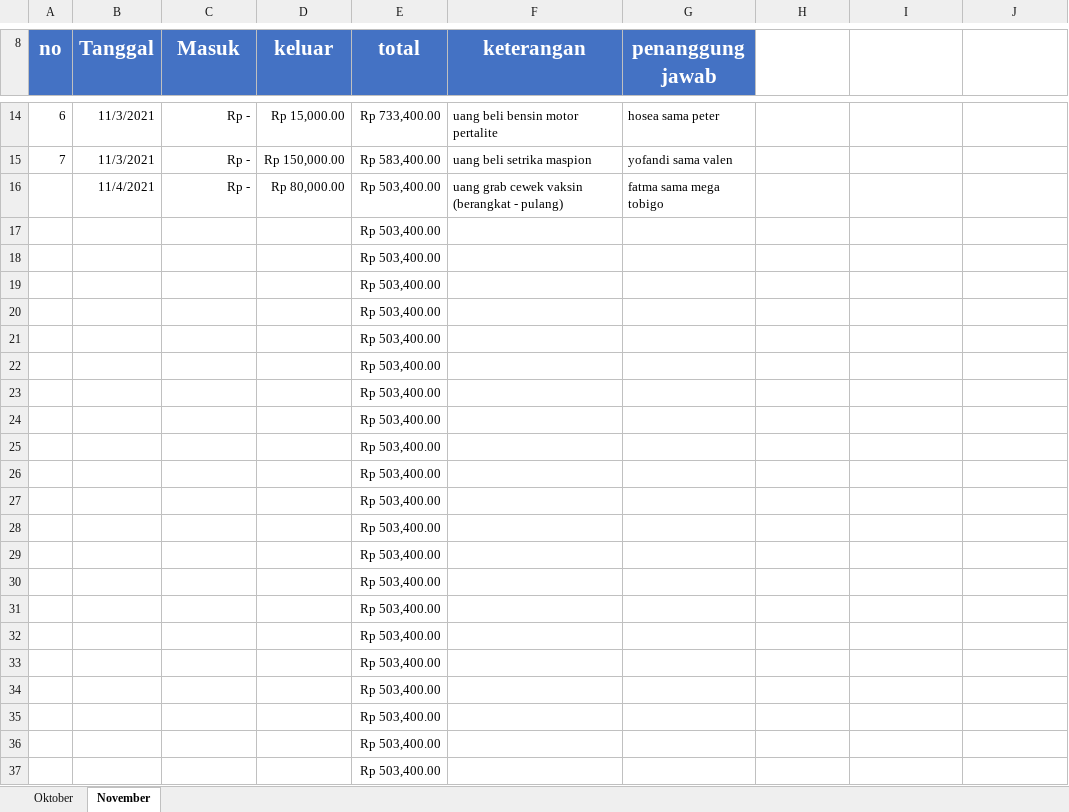
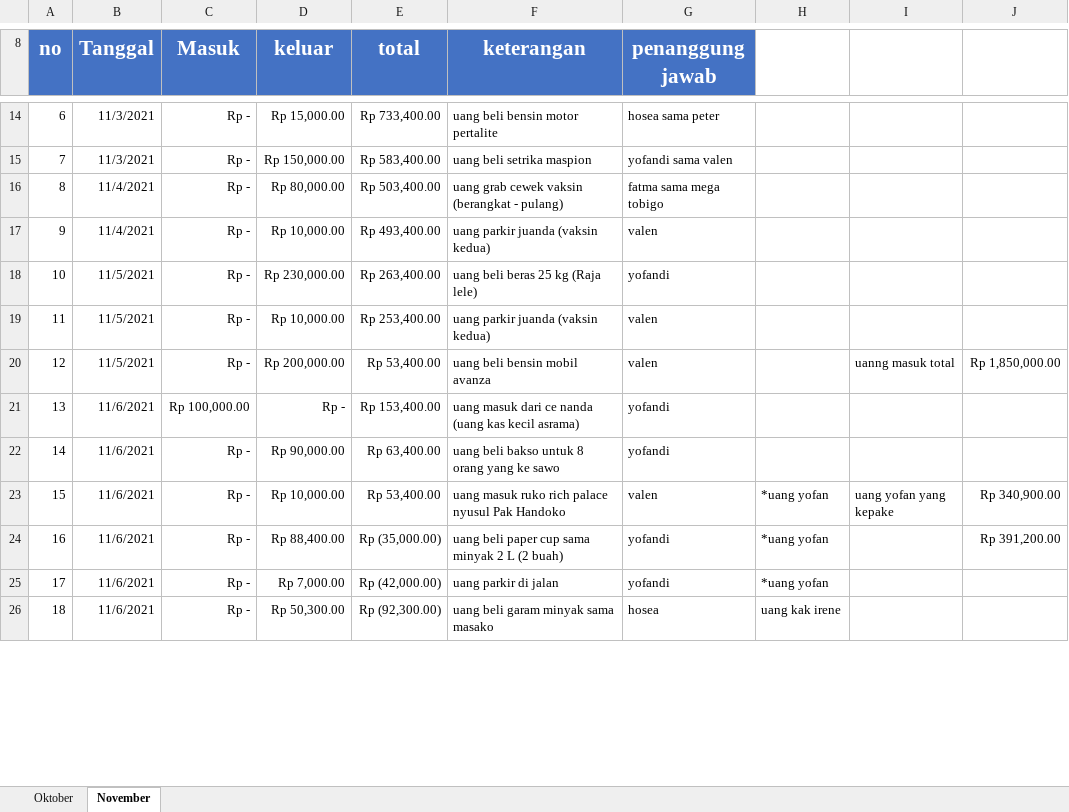
Before and after one commit to yofandi/uangasrama, an Excel workbook: rekap data uang kas kecil - asrama.xlsx, sheet November, drawn as a sheet; only a part is shown, gaps mark what is left out; values as stored, in another font and other column widths than the file's, no borders; removed rows and columns are numbered as before the commit, all else as after; the diff covers the shown part only; the diff names each change by its address in the sheet, - before the commit and + after, or states it on an @@ line.

Commit message:
13 11 2021

```diff
--- a/rekap data uang kas kecil - asrama.xlsx (sheet November)
+++ b/rekap data uang kas kecil - asrama.xlsx (sheet November)
-A16 (no): (empty)
+A16 (no): 8
-row 17:  |  |  |  | Rp 503,400.00
-row 18:  |  |  |  | Rp 503,400.00
-row 19:  |  |  |  | Rp 503,400.00
-row 20:  |  |  |  | Rp 503,400.00
-row 21:  |  |  |  | Rp 503,400.00
-row 22:  |  |  |  | Rp 503,400.00
-row 23:  |  |  |  | Rp 503,400.00
-row 24:  |  |  |  | Rp 503,400.00
-row 25:  |  |  |  | Rp 503,400.00
-row 26:  |  |  |  | Rp 503,400.00
-row 27:  |  |  |  | Rp 503,400.00
-row 28:  |  |  |  | Rp 503,400.00
-row 29:  |  |  |  | Rp 503,400.00
-row 30:  |  |  |  | Rp 503,400.00
-row 31:  |  |  |  | Rp 503,400.00
-row 32:  |  |  |  | Rp 503,400.00
-row 33:  |  |  |  | Rp 503,400.00
-row 34:  |  |  |  | Rp 503,400.00
-row 35:  |  |  |  | Rp 503,400.00
-row 36:  |  |  |  | Rp 503,400.00
-row 37:  |  |  |  | Rp 503,400.00
+row 17: 9 | 11/4/2021 | Rp - | Rp 10,000.00 | Rp 493,400.00 | uang parkir juanda (vaksin kedua) | valen
+row 18: 10 | 11/5/2021 | Rp - | Rp 230,000.00 | Rp 263,400.00 | uang beli beras 25 kg (Raja lele) | yofandi
+row 19: 11 | 11/5/2021 | Rp - | Rp 10,000.00 | Rp 253,400.00 | uang parkir juanda (vaksin kedua) | valen
+row 20: 12 | 11/5/2021 | Rp - | Rp 200,000.00 | Rp 53,400.00 | uang beli bensin mobil avanza | valen |  | uanng masuk total | Rp 1,850,000.00
+row 21: 13 | 11/6/2021 | Rp 100,000.00 | Rp - | Rp 153,400.00 | uang masuk dari ce nanda (uang kas kecil asrama) | yofandi
+row 22: 14 | 11/6/2021 | Rp - | Rp 90,000.00 | Rp 63,400.00 | uang beli bakso untuk 8 orang yang ke sawo | yofandi
+row 23: 15 | 11/6/2021 | Rp - | Rp 10,000.00 | Rp 53,400.00 | uang masuk ruko rich palace nyusul Pak Handoko | valen | *uang yofan | uang yofan yang kepake | Rp 340,900.00
+row 24: 16 | 11/6/2021 | Rp - | Rp 88,400.00 | Rp (35,000.00) | uang beli paper cup sama minyak 2 L (2 buah) | yofandi | *uang yofan |  | Rp 391,200.00
+row 25: 17 | 11/6/2021 | Rp - | Rp 7,000.00 | Rp (42,000.00) | uang parkir di jalan | yofandi | *uang yofan
+row 26: 18 | 11/6/2021 | Rp - | Rp 50,300.00 | Rp (92,300.00) | uang beli garam minyak sama masako | hosea | uang kak irene
```
Also changed, not shown: 11 added rows and 7 edited cells elsewhere in this sheet.
